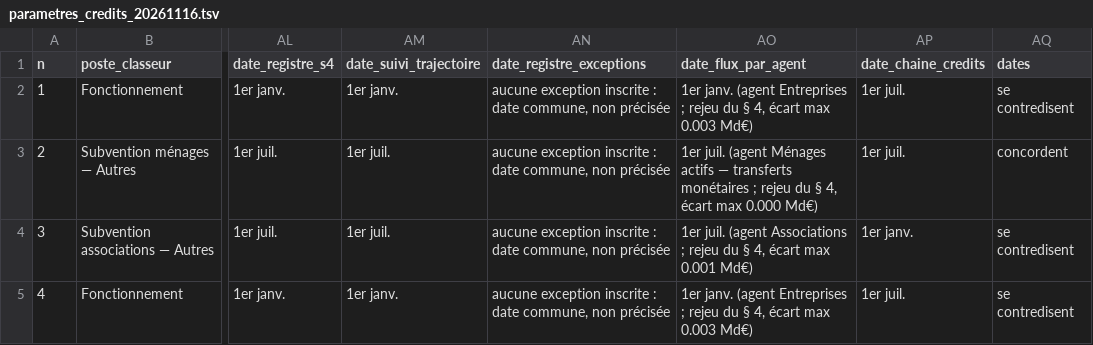
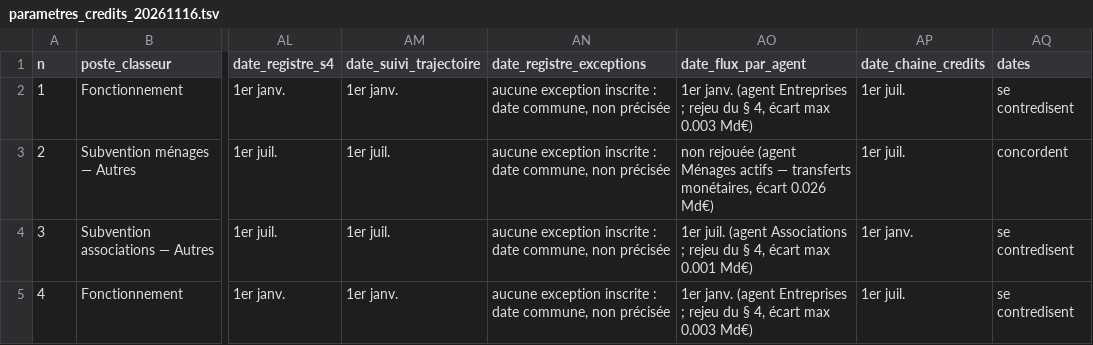
Before and after one commit to resolution-ib-dev/Resolution-2027, a TSV file: chantier/referentiels/parametres_credits_20261116.tsv, drawn as a sheet; only a part is shown, gaps mark what is left out; the diff covers the shown part only; the diff names each change by its address in the sheet, - before the commit and + after, or states it on an @@ line.

```diff
--- a/chantier/referentiels/parametres_credits_20261116.tsv
+++ b/chantier/referentiels/parametres_credits_20261116.tsv
-AO3 (date_flux_par_agent): 1er juil. (agent Ménages actifs — transferts monétaires ; rejeu du § 4, écart max 0.000 Md€)
+AO3 (date_flux_par_agent): non rejouée (agent Ménages actifs — transferts monétaires, écart 0.026 Md€)
```
Also changed, not shown: 28 edited cells elsewhere in this file, chantier/referentiels/calendrier_mesures_mois_20261116.tsv, 6 other files.
